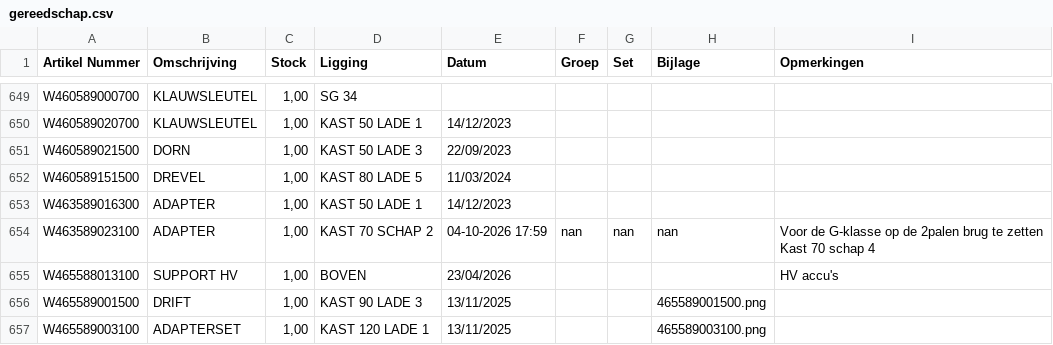
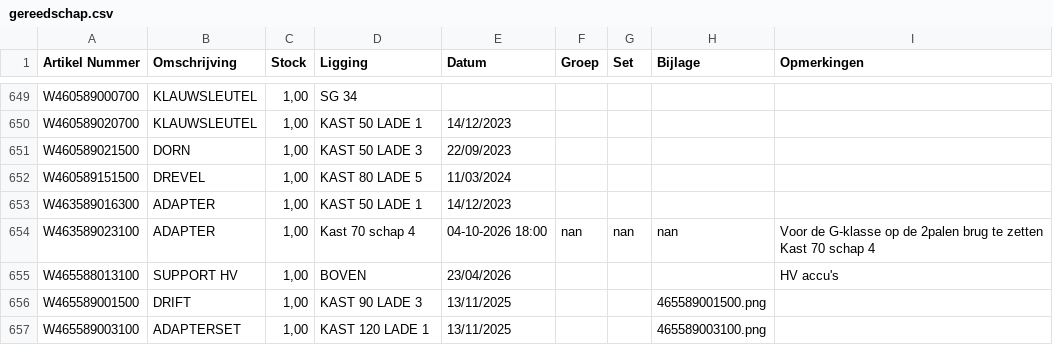
Before and after one commit to christoffm88-dotcom/sp, a CSV file: gereedschap.csv, drawn as a sheet; only a part is shown, gaps mark what is left out.

Commit message:
Wijzig artikel W463589023100

```diff
--- a/gereedschap.csv
+++ b/gereedschap.csv
@@ -653,5 +653,5 @@ W460589151500,DREVEL,"1,00",KAST 80 LADE 5,11/03/2024,,,,
 W463589016300,ADAPTER,"1,00",KAST 50 LADE 1,14/12/2023,,,,
-W463589023100,ADAPTER,"1,00",KAST 70 SCHAP 2,04-10-2026 17:59,nan,nan,nan,"Voor de G-klasse op de 2palen brug te zetten
-
-Kast 70 schap 4 "
+W463589023100,ADAPTER,"1,00",Kast 70 schap 4,04-10-2026 18:00,nan,nan,nan,"Voor de G-klasse op de 2palen brug te zetten
+
+Kast 70 schap 4 "
 W465588013100,SUPPORT HV,"1,00",BOVEN,23/04/2026,,,,HV accu's
```
